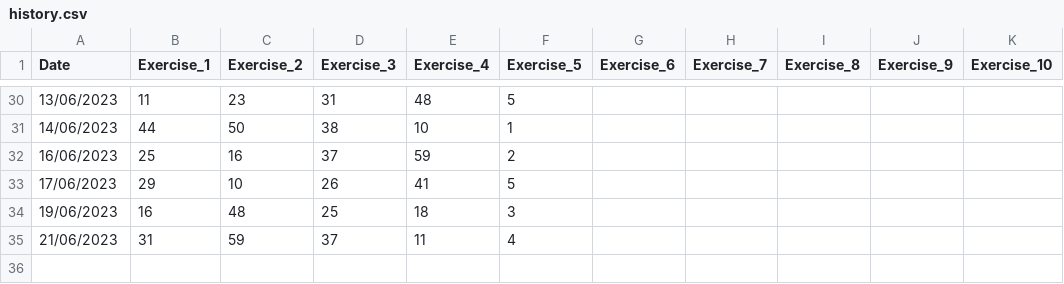
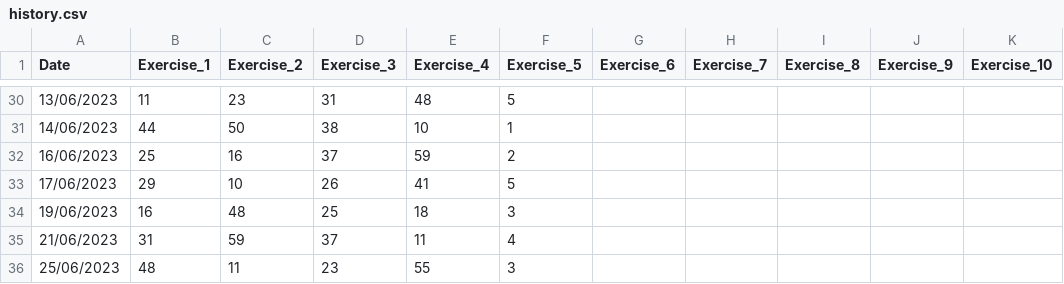
Before and after one commit to MarijQ/Smart-Workout-Generator, a CSV file: inputs/history.csv, drawn as a sheet; only a part is shown, gaps mark what is left out; the diff names each change by its address in the sheet, - before the commit and + after, or states it on an @@ line.

```diff
--- a/inputs/history.csv
+++ b/inputs/history.csv
+row 36: 25/06/2023 | 48 | 11 | 23 | 55 | 3
```
Also changed, not shown: inputs/exercises.csv, 1 other file.
